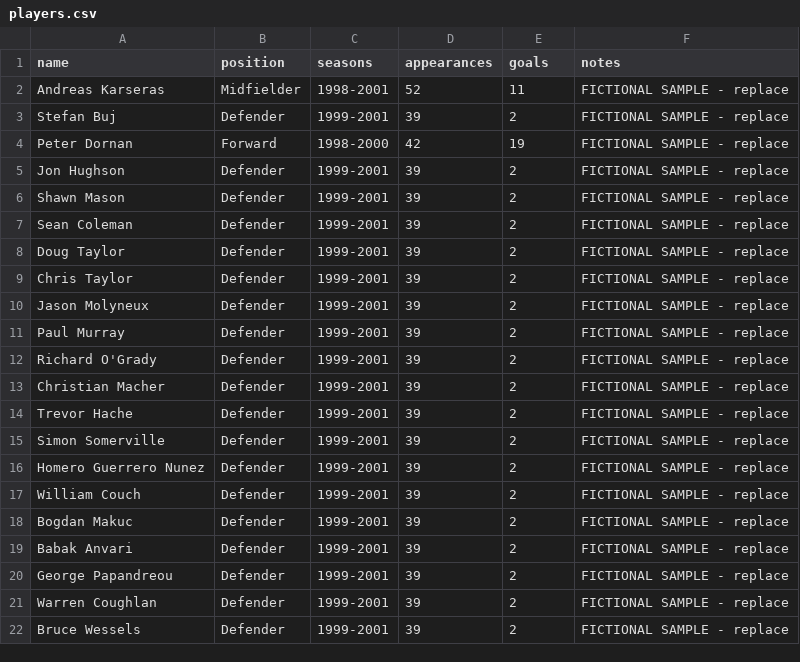
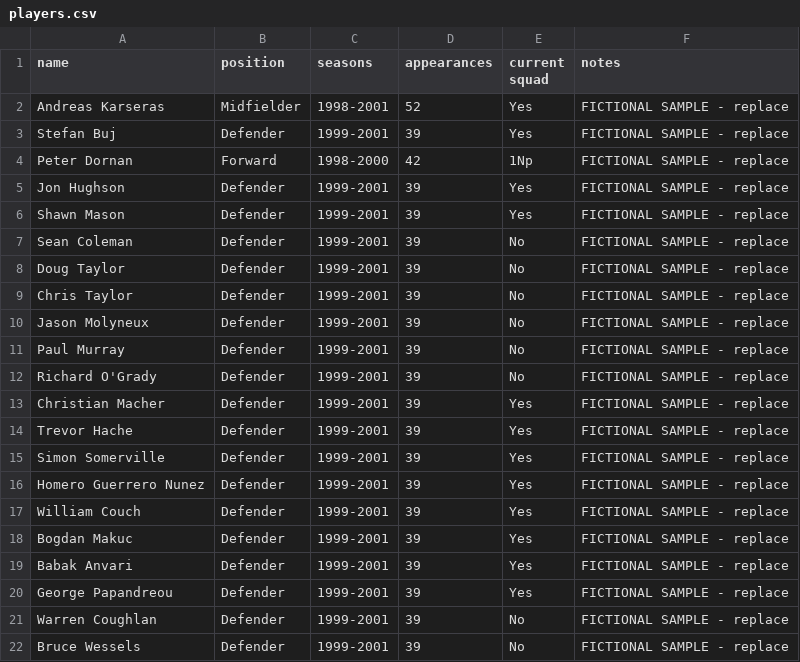
Before and after one commit to akarseras/plastic-sizzle, a CSV file: data/players.csv, drawn as a sheet.

Commit message:
Update players.csv

```diff
--- a/data/players.csv
+++ b/data/players.csv
@@ -1,22 +1,22 @@
-name,position,seasons,appearances,goals,notes
-Andreas Karseras,Midfielder,1998-2001,52,11,FICTIONAL SAMPLE - replace
-Stefan Buj,Defender,1999-2001,39,2,FICTIONAL SAMPLE - replace
-Peter Dornan,Forward,1998-2000,42,19,FICTIONAL SAMPLE - replace
-Jon Hughson,Defender,1999-2001,39,2,FICTIONAL SAMPLE - replace
-Shawn Mason,Defender,1999-2001,39,2,FICTIONAL SAMPLE - replace
-Sean Coleman,Defender,1999-2001,39,2,FICTIONAL SAMPLE - replace
-Doug Taylor,Defender,1999-2001,39,2,FICTIONAL SAMPLE - replace
-Chris Taylor,Defender,1999-2001,39,2,FICTIONAL SAMPLE - replace
-Jason Molyneux,Defender,1999-2001,39,2,FICTIONAL SAMPLE - replace
-Paul Murray,Defender,1999-2001,39,2,FICTIONAL SAMPLE - replace
-Richard O'Grady,Defender,1999-2001,39,2,FICTIONAL SAMPLE - replace
-Christian Macher,Defender,1999-2001,39,2,FICTIONAL SAMPLE - replace
-Trevor Hache,Defender,1999-2001,39,2,FICTIONAL SAMPLE - replace
-Simon Somerville,Defender,1999-2001,39,2,FICTIONAL SAMPLE - replace
-Homero Guerrero Nunez,Defender,1999-2001,39,2,FICTIONAL SAMPLE - replace
-William Couch,Defender,1999-2001,39,2,FICTIONAL SAMPLE - replace
-Bogdan Makuc,Defender,1999-2001,39,2,FICTIONAL SAMPLE - replace
-Babak Anvari,Defender,1999-2001,39,2,FICTIONAL SAMPLE - replace
-George Papandreou,Defender,1999-2001,39,2,FICTIONAL SAMPLE - replace
-Warren Coughlan,Defender,1999-2001,39,2,FICTIONAL SAMPLE - replace
-Bruce Wessels,Defender,1999-2001,39,2,FICTIONAL SAMPLE - replace
+name,position,seasons,appearances,current squad,notes
+Andreas Karseras,Midfielder,1998-2001,52,Yes,FICTIONAL SAMPLE - replace
+Stefan Buj,Defender,1999-2001,39,Yes,FICTIONAL SAMPLE - replace
+Peter Dornan,Forward,1998-2000,42,1Np,FICTIONAL SAMPLE - replace
+Jon Hughson,Defender,1999-2001,39,Yes,FICTIONAL SAMPLE - replace
+Shawn Mason,Defender,1999-2001,39,Yes,FICTIONAL SAMPLE - replace
+Sean Coleman,Defender,1999-2001,39,No,FICTIONAL SAMPLE - replace
+Doug Taylor,Defender,1999-2001,39,No,FICTIONAL SAMPLE - replace
+Chris Taylor,Defender,1999-2001,39,No,FICTIONAL SAMPLE - replace
+Jason Molyneux,Defender,1999-2001,39,No,FICTIONAL SAMPLE - replace
+Paul Murray,Defender,1999-2001,39,No,FICTIONAL SAMPLE - replace
+Richard O'Grady,Defender,1999-2001,39,No,FICTIONAL SAMPLE - replace
+Christian Macher,Defender,1999-2001,39,Yes,FICTIONAL SAMPLE - replace
+Trevor Hache,Defender,1999-2001,39,Yes,FICTIONAL SAMPLE - replace
+Simon Somerville,Defender,1999-2001,39,Yes,FICTIONAL SAMPLE - replace
+Homero Guerrero Nunez,Defender,1999-2001,39,Yes,FICTIONAL SAMPLE - replace
+William Couch,Defender,1999-2001,39,Yes,FICTIONAL SAMPLE - replace
+Bogdan Makuc,Defender,1999-2001,39,Yes,FICTIONAL SAMPLE - replace
+Babak Anvari,Defender,1999-2001,39,Yes,FICTIONAL SAMPLE - replace
+George Papandreou,Defender,1999-2001,39,Yes,FICTIONAL SAMPLE - replace
+Warren Coughlan,Defender,1999-2001,39,No,FICTIONAL SAMPLE - replace
+Bruce Wessels,Defender,1999-2001,39,No,FICTIONAL SAMPLE - replace
```
